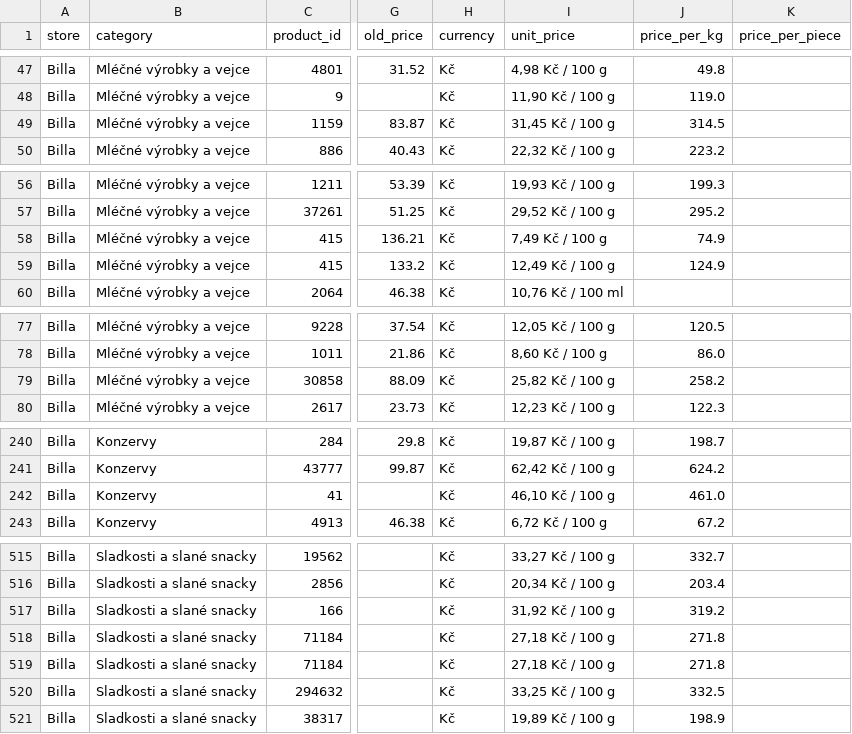
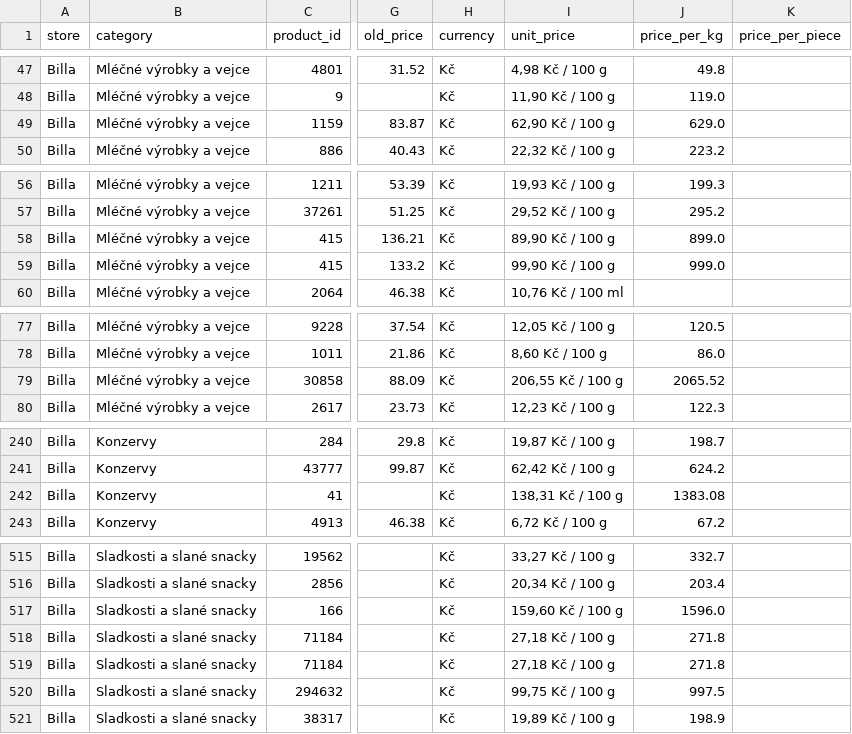
Before and after one commit to michaltomco/grocery-scraper, a CSV file: billa.csv, drawn as a sheet; only a part is shown, gaps mark what is left out; the diff covers the shown part only; the diff names each change by its address in the sheet, - before the commit and + after, or states it on an @@ line.

```diff
--- a/billa.csv
+++ b/billa.csv
-I49 (unit_price): 31,45 Kč / 100 g
+I49 (unit_price): 62,90 Kč / 100 g
-J49 (price_per_kg): 314.5
+J49 (price_per_kg): 629.0
-I58 (unit_price): 7,49 Kč / 100 g
+I58 (unit_price): 89,90 Kč / 100 g
-J58 (price_per_kg): 74.9
+J58 (price_per_kg): 899.0
-I59 (unit_price): 12,49 Kč / 100 g
+I59 (unit_price): 99,90 Kč / 100 g
-J59 (price_per_kg): 124.9
+J59 (price_per_kg): 999.0
-I79 (unit_price): 25,82 Kč / 100 g
+I79 (unit_price): 206,55 Kč / 100 g
-J79 (price_per_kg): 258.2
+J79 (price_per_kg): 2065.52
-I242 (unit_price): 46,10 Kč / 100 g
+I242 (unit_price): 138,31 Kč / 100 g
-J242 (price_per_kg): 461.0
+J242 (price_per_kg): 1383.08
-I517 (unit_price): 31,92 Kč / 100 g
+I517 (unit_price): 159,60 Kč / 100 g
-J517 (price_per_kg): 319.2
+J517 (price_per_kg): 1596.0
-I520 (unit_price): 33,25 Kč / 100 g
+I520 (unit_price): 99,75 Kč / 100 g
-J520 (price_per_kg): 332.5
+J520 (price_per_kg): 997.5
```
Also changed, not shown: 6 edited cells elsewhere in this file, albert.csv, lidl.csv, 5 other files.
